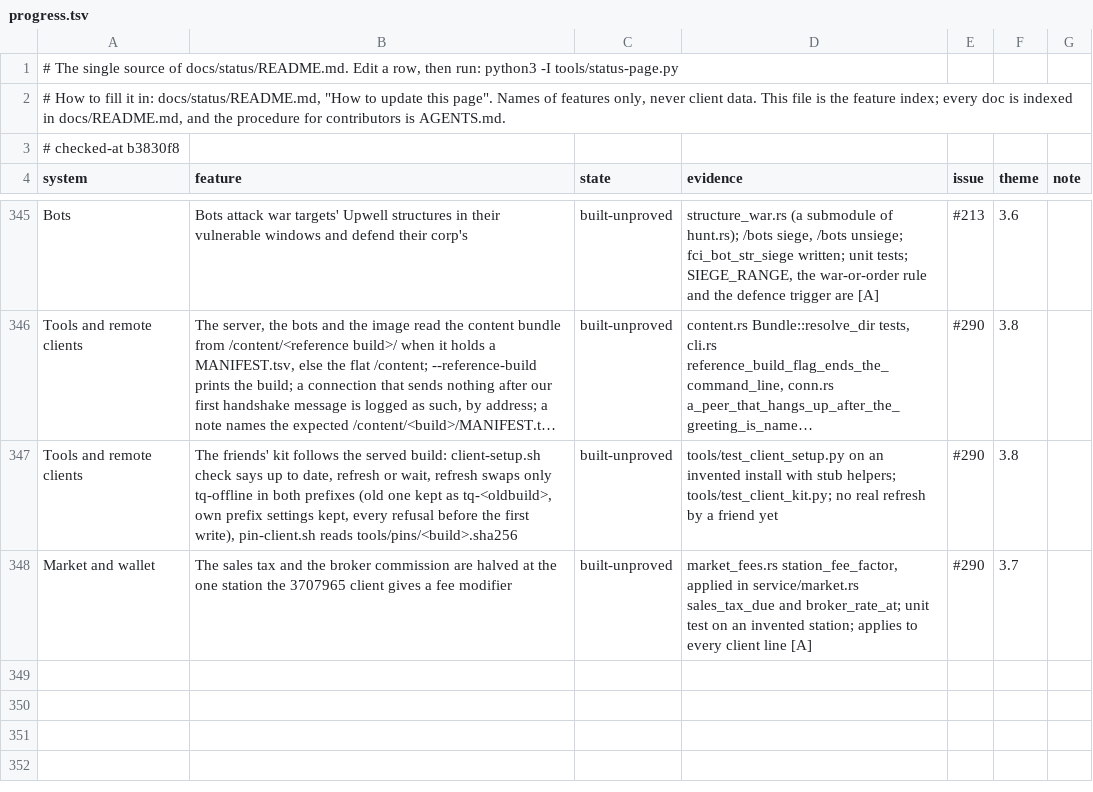
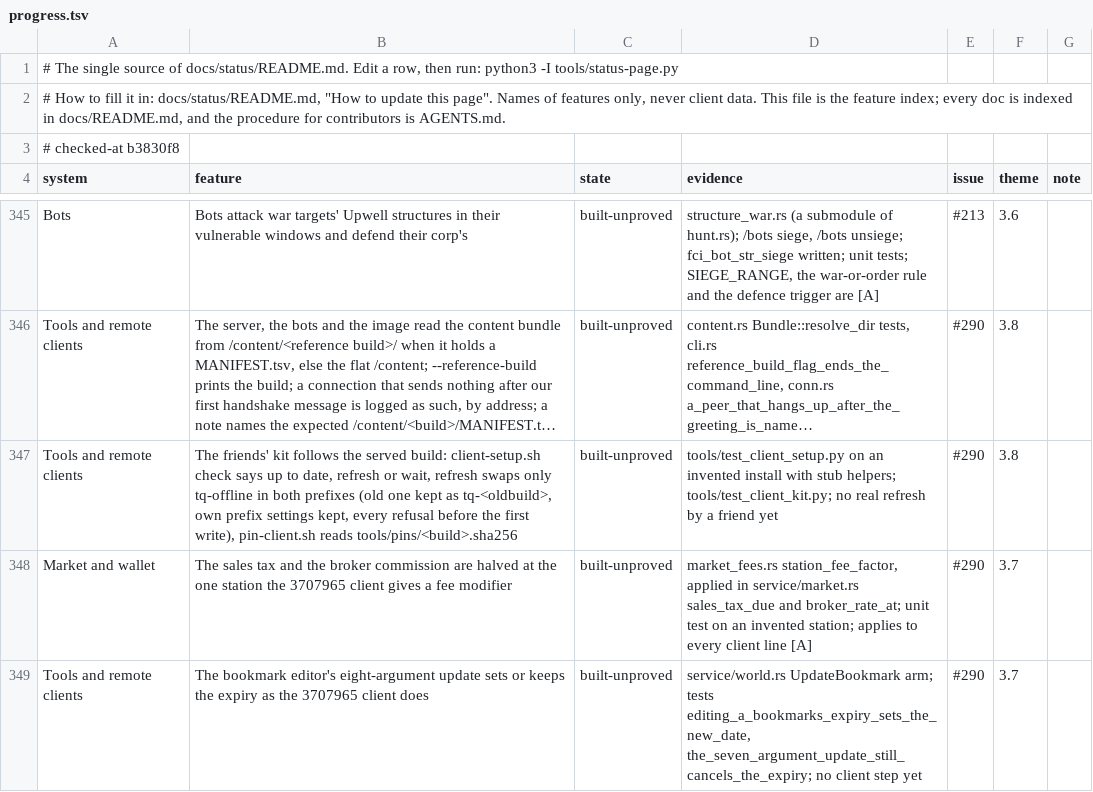
Before and after one commit to hotshotjosh/space-offline, a TSV file: docs/status/progress.tsv, drawn as a sheet; only a part is shown, gaps mark what is left out; long unchanged cells end in ….

Commit message:
The bookmark editor's eight-argument update sets or keeps the expiry as the new client does (#290)
- The bookmark editor's eight-argument update sets or keeps the expiry as the new client does (#290)

Files (6):
  M docs/status/README.md
  M docs/status/left.svg
  M docs/status/overall.svg
  M docs/status/progress.tsv
  M docs/status/systems.svg
  M server/crates/eve-server/src/service/world.rs

```diff
--- a/docs/status/progress.tsv
+++ b/docs/status/progress.tsv
@@ -348 +348,2 @@ Tools and remote clients	The friends' kit follows the served build: client-setup
 Market and wallet	The sales tax and the broker commission are halved at the one station the 3707965 client gives a fee modifier	built-unproved	market_fees.rs station_fee_factor, applied in service/market.rs sales_tax_due and broker_rate_at; unit test on an invented station; applies to every client line [A]	#290	3.7	
+Tools and remote clients	The bookmark editor's eight-argument update sets or keeps the expiry as the 3707965 client does	built-unproved	service/world.rs UpdateBookmark arm; tests editing_a_bookmarks_expiry_sets_the_new_date, the_seven_argument_update_still_cancels_the_expiry; no client step yet	#290	3.7	
```
Also changed, not shown: 5 other files.
